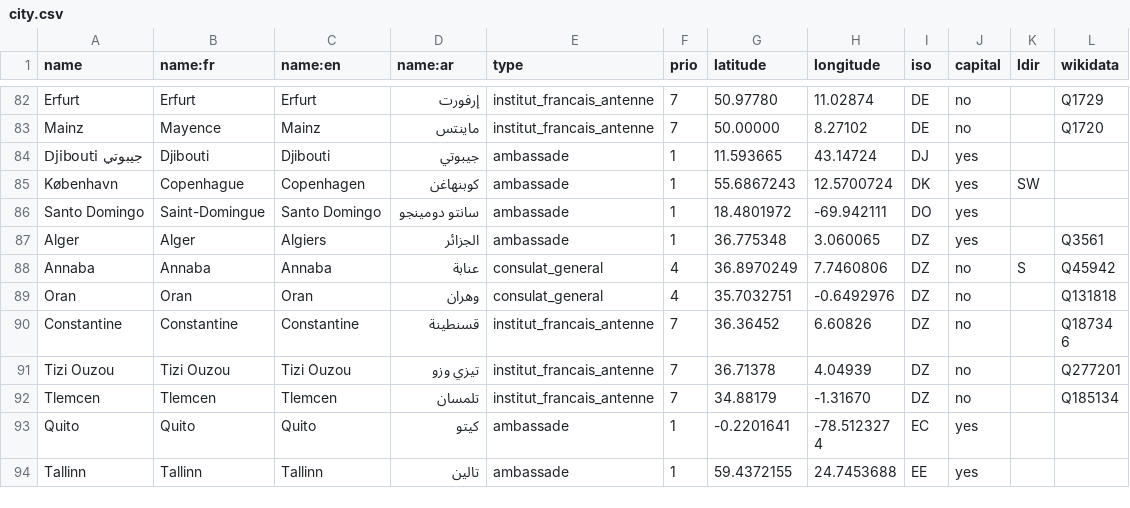
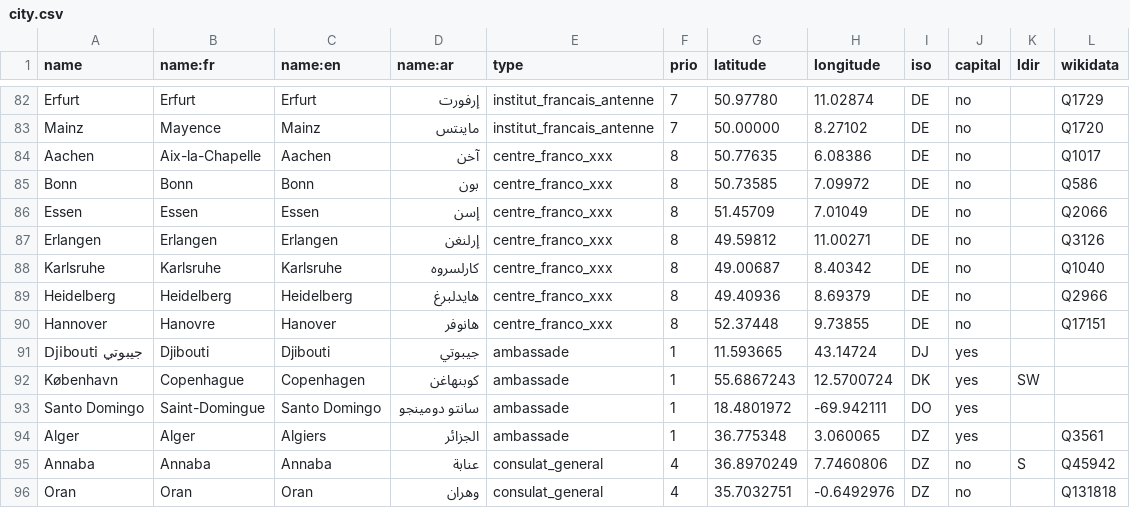
Before and after one commit to kent1D/mae-boundaries, a CSV file: city.csv, drawn as a sheet; only a part is shown, gaps mark what is left out; the shorter side is filled out with more unchanged rows.

Commit message:
Adding Aachen, Bonn, Erlangen, Essen, Hannover, Heidelberg, Karlsruhe in Germany for their Centre franco-allemand (cf https://www.institutfrancais.de/ )

```diff
--- a/city.csv
+++ b/city.csv
@@ -83,2 +83,9 @@ Erfurt,Erfurt,Erfurt,إرفورت,institut_francais_antenne,7,50.97780,11.02874,
 Mainz,Mayence,Mainz,ماينتس,institut_francais_antenne,7,50.00000,8.27102,DE,no,,Q1720
+Aachen,Aix-la-Chapelle,Aachen,آخن,centre_franco_xxx,8,50.77635,6.08386,DE,no,,Q1017
+Bonn,Bonn,Bonn,بون,centre_franco_xxx,8,50.73585,7.09972,DE,no,,Q586
+Essen,Essen,Essen,إسن,centre_franco_xxx,8,51.45709,7.01049,DE,no,,Q2066
+Erlangen,Erlangen,Erlangen,إرلنغن,centre_franco_xxx,8,49.59812,11.00271,DE,no,,Q3126
+Karlsruhe,Karlsruhe,Karlsruhe,كارلسروه,centre_franco_xxx,8,49.00687,8.40342,DE,no,,Q1040
+Heidelberg,Heidelberg,Heidelberg,هايدلبرغ,centre_franco_xxx,8,49.40936,8.69379,DE,no,,Q2966
+Hannover,Hanovre,Hanover,هانوفر,centre_franco_xxx,8,52.37448,9.73855,DE,no,,Q17151
 Djibouti جيبوتي,Djibouti,Djibouti,جيبوتي,ambassade,1,11.593665,43.14724,DJ,yes,,
```
